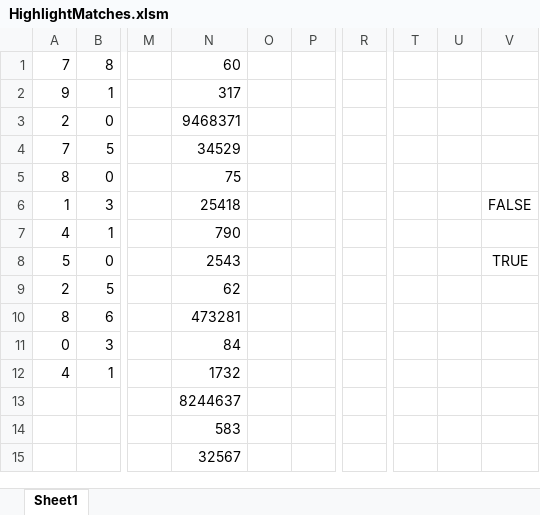
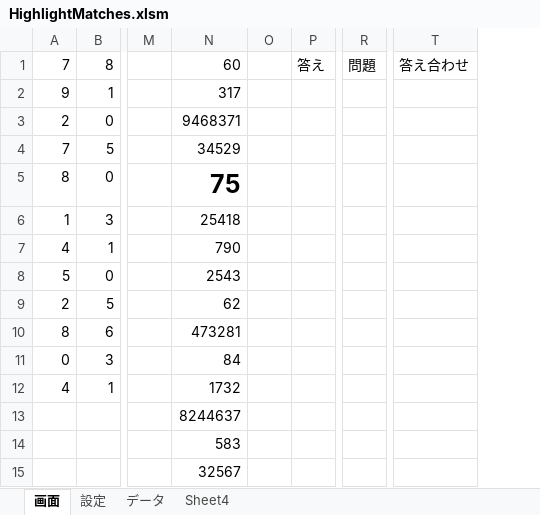
Before and after one commit to macoton/HighlightMatches, an Excel workbook: HighlightMatches.xlsm, sheet 画面, drawn as a sheet; only a part is shown, gaps mark what is left out; values as stored, in another font and other column widths than the file's, no borders; charts and pictures not drawn; removed rows and columns are numbered as before the commit, all else as after; the diff names each change by its address in the sheet, - before the commit and + after, or states it on an @@ line.

```diff
--- a/HighlightMatches.xlsm (sheet 画面)
+++ b/HighlightMatches.xlsm (sheet 画面)
-sheet tab: Sheet1
+sheet tab: 画面
+sheet tab: 設定
+sheet tab: データ
+sheet tab: Sheet4
-column P, empty
+column P, row 1: 答え
-column R, empty
+column R, row 1: 問題
-column T, empty
-column U, empty
-column V, rows 6-8: FALSE |  | TRUE
+column T, row 1: 答え合わせ
-N5 bold: off
+N5 bold: on, text size: larger
```
Also changed, not shown: charts or pictures.
